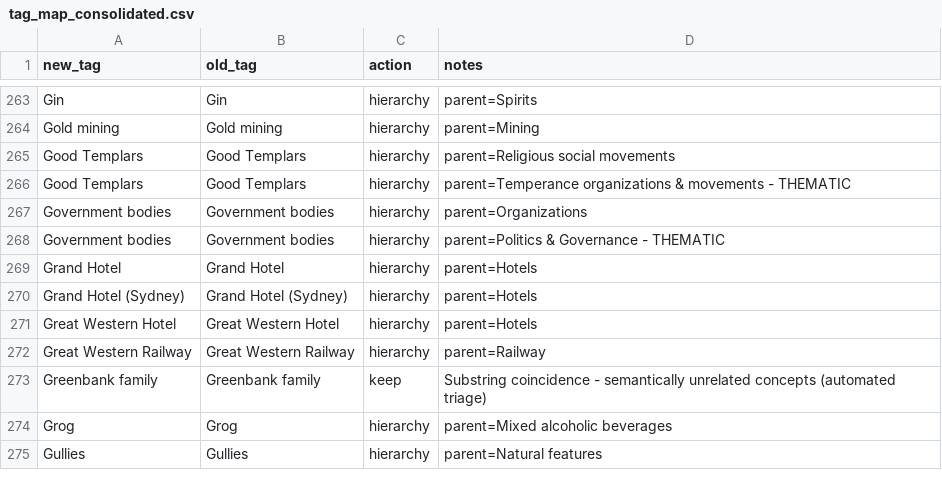
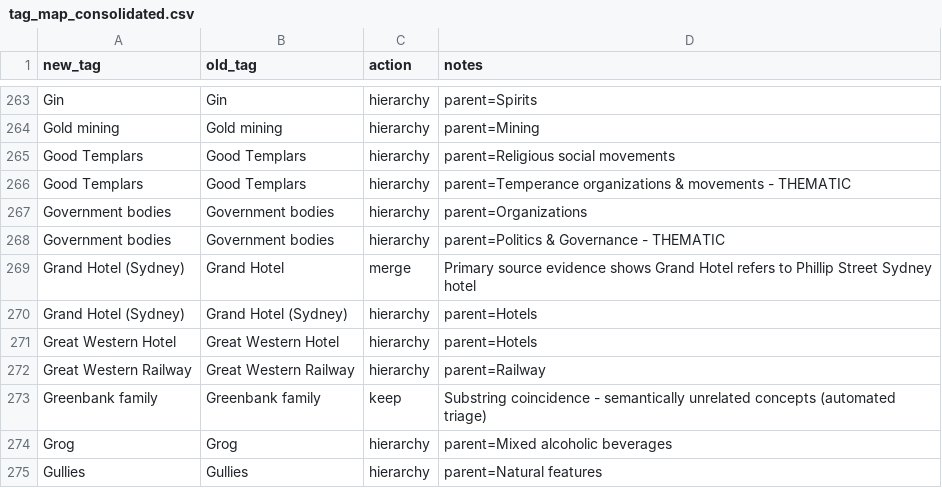
Before and after one commit to shale-heritage/blue-mountains, a CSV file: data/tag_map_consolidated.csv, drawn as a sheet; only a part is shown, gaps mark what is left out.

```diff
--- a/data/tag_map_consolidated.csv
+++ b/data/tag_map_consolidated.csv
@@ -268,3 +268,3 @@ Government bodies,Government bodies,hierarchy,parent=Organizations
 Government bodies,Government bodies,hierarchy,parent=Politics & Governance - THEMATIC
-Grand Hotel,Grand Hotel,hierarchy,parent=Hotels
+Grand Hotel (Sydney),Grand Hotel,merge,Primary source evidence shows Grand Hotel refers to Phillip Street Sydney hotel
 Grand Hotel (Sydney),Grand Hotel (Sydney),hierarchy,parent=Hotels
```
Also changed, not shown: 7 other files.
